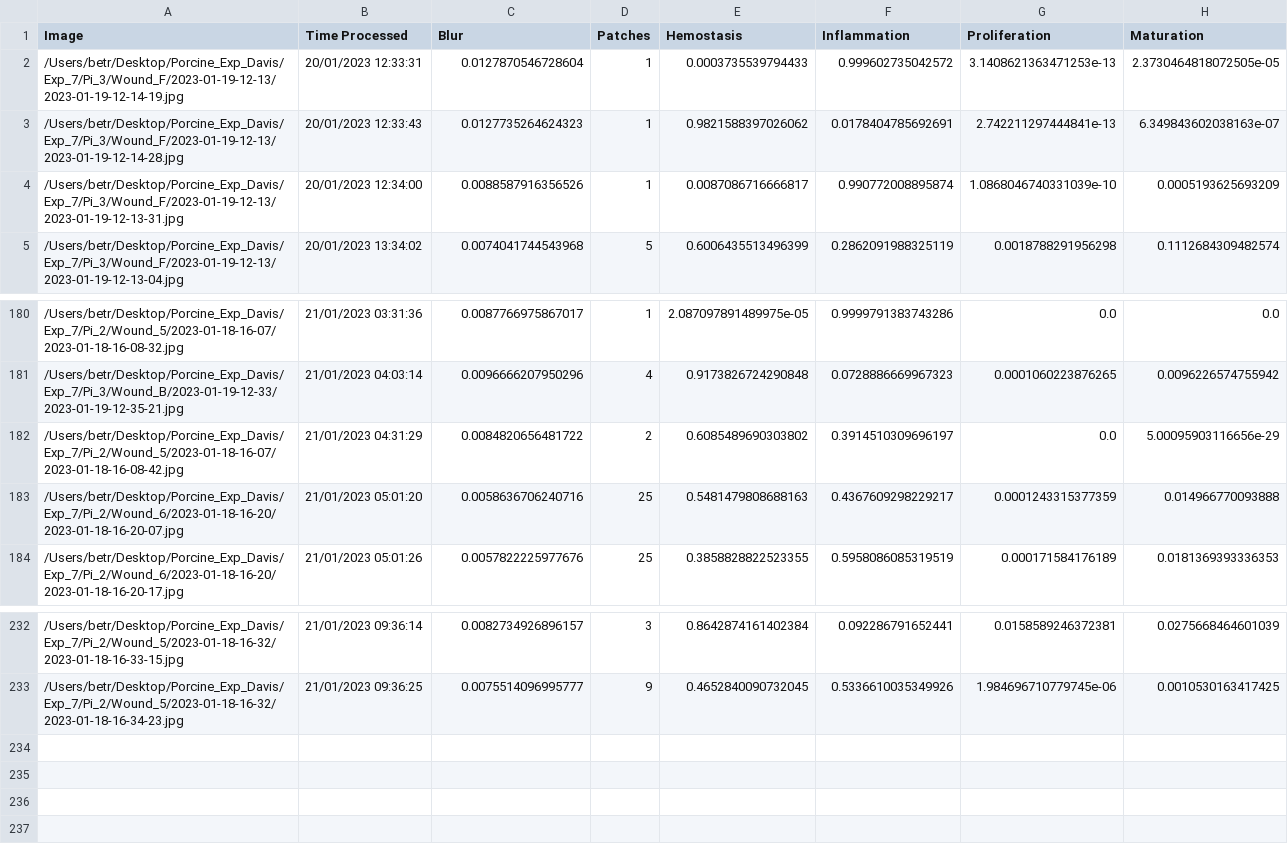
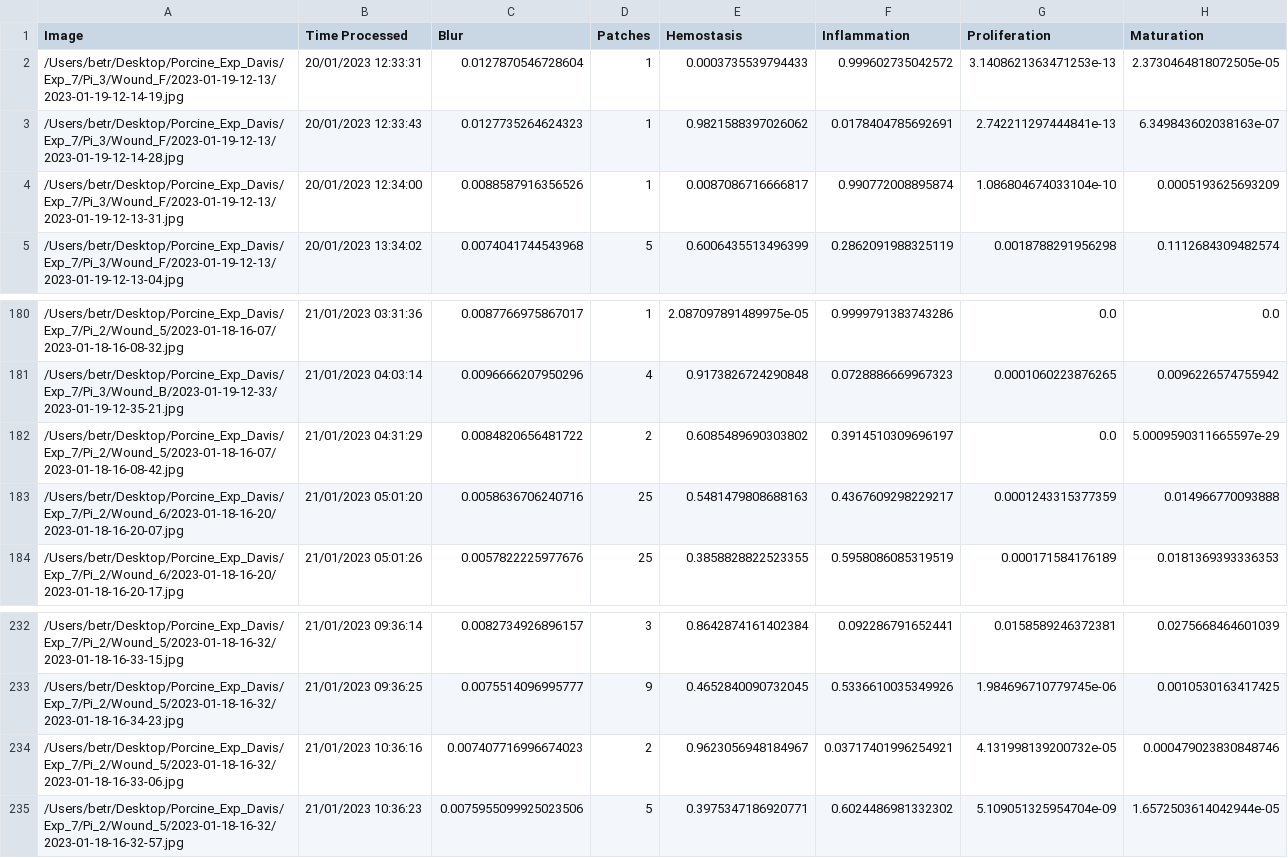
Before and after one commit to hectorcarrion/HealNet-Inference, a CSV file: prob_table.csv, drawn as a sheet; only a part is shown, gaps mark what is left out.

Commit message:
Table Autocommit

```diff
--- a/prob_table.csv
+++ b/prob_table.csv
@@ -3,3 +3,3 @@ Image,Time Processed,Blur,Patches,Hemostasis,Inflammation,Proliferation,Maturati
 /Users/betr/Desktop/Porcine_Exp_Davis/Exp_7/Pi_3/Wound_F/2023-01-19-12-13/2023-01-19-12-14-28.jpg,20/01/2023 12:33:43,0.0127735264624323,1,0.9821588397026062,0.0178404785692691,2.742211297444841e-13,6.349843602038163e-07
-/Users/betr/Desktop/Porcine_Exp_Davis/Exp_7/Pi_3/Wound_F/2023-01-19-12-13/2023-01-19-12-13-31.jpg,20/01/2023 12:34:00,0.0088587916356526,1,0.0087086716666817,0.990772008895874,1.0868046740331039e-10,0.0005193625693209
+/Users/betr/Desktop/Porcine_Exp_Davis/Exp_7/Pi_3/Wound_F/2023-01-19-12-13/2023-01-19-12-13-31.jpg,20/01/2023 12:34:00,0.0088587916356526,1,0.0087086716666817,0.990772008895874,1.086804674033104e-10,0.0005193625693209
 /Users/betr/Desktop/Porcine_Exp_Davis/Exp_7/Pi_3/Wound_F/2023-01-19-12-13/2023-01-19-12-13-04.jpg,20/01/2023 13:34:02,0.0074041744543968,5,0.6006435513496399,0.2862091988325119,0.0018788291956298,0.1112684309482574
@@ -181,3 +181,3 @@ Image,Time Processed,Blur,Patches,Hemostasis,Inflammation,Proliferation,Maturati
 /Users/betr/Desktop/Porcine_Exp_Davis/Exp_7/Pi_3/Wound_B/2023-01-19-12-33/2023-01-19-12-35-21.jpg,21/01/2023 04:03:14,0.0096666207950296,4,0.9173826724290848,0.0728886669967323,0.0001060223876265,0.0096226574755942
-/Users/betr/Desktop/Porcine_Exp_Davis/Exp_7/Pi_2/Wound_5/2023-01-18-16-07/2023-01-18-16-08-42.jpg,21/01/2023 04:31:29,0.0084820656481722,2,0.6085489690303802,0.3914510309696197,0.0,5.00095903116656e-29
+/Users/betr/Desktop/Porcine_Exp_Davis/Exp_7/Pi_2/Wound_5/2023-01-18-16-07/2023-01-18-16-08-42.jpg,21/01/2023 04:31:29,0.0084820656481722,2,0.6085489690303802,0.3914510309696197,0.0,5.0009590311665597e-29
 /Users/betr/Desktop/Porcine_Exp_Davis/Exp_7/Pi_2/Wound_6/2023-01-18-16-20/2023-01-18-16-20-07.jpg,21/01/2023 05:01:20,0.0058636706240716,25,0.5481479808688163,0.4367609298229217,0.0001243315377359,0.014966770093888
@@ -233 +233,3 @@ Image,Time Processed,Blur,Patches,Hemostasis,Inflammation,Proliferation,Maturati
 /Users/betr/Desktop/Porcine_Exp_Davis/Exp_7/Pi_2/Wound_5/2023-01-18-16-32/2023-01-18-16-34-23.jpg,21/01/2023 09:36:25,0.0075514096995777,9,0.4652840090732045,0.5336610035349926,1.984696710779745e-06,0.0010530163417425
+/Users/betr/Desktop/Porcine_Exp_Davis/Exp_7/Pi_2/Wound_5/2023-01-18-16-32/2023-01-18-16-33-06.jpg,21/01/2023 10:36:16,0.007407716996674023,2,0.9623056948184967,0.03717401996254921,4.131998139200732e-05,0.000479023830848746
+/Users/betr/Desktop/Porcine_Exp_Davis/Exp_7/Pi_2/Wound_5/2023-01-18-16-32/2023-01-18-16-32-57.jpg,21/01/2023 10:36:23,0.0075955099925023506,5,0.3975347186920771,0.6024486981332302,5.109051325954704e-09,1.6572503614042944e-05
```
Also changed, not shown: 1 other file.
